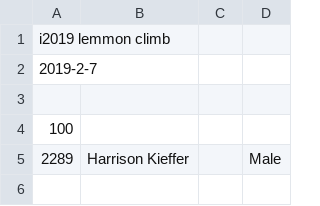
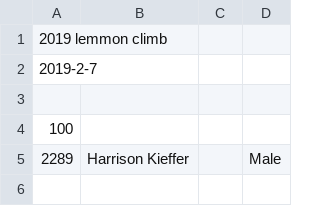
Before and after one commit to davidhanley/RaceScoring, a CSV file: data/2019-lemmon-houston.csv, drawn as a sheet; only a part is shown.

```diff
--- a/data/2019-lemmon-houston.csv
+++ b/data/2019-lemmon-houston.csv
@@ -1,2 +1,2 @@
-i2019 lemmon climb
+2019 lemmon climb
 2019-2-7
```
Also changed, not shown: 1 other file.
